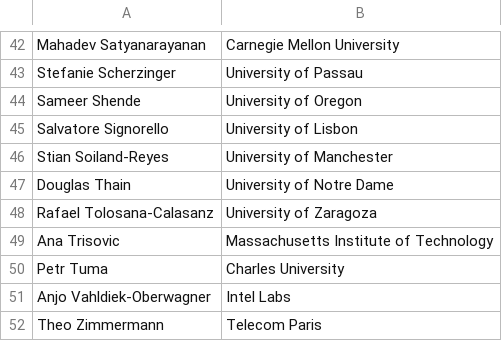
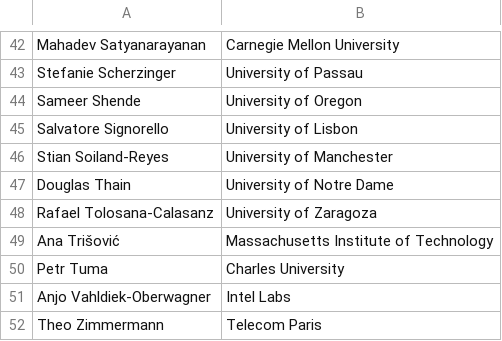
Before and after one commit to acm-rep/2025, a CSV file: home/pc.csv, drawn as a sheet; only a part is shown, gaps mark what is left out.

```diff
--- a/home/pc.csv
+++ b/home/pc.csv
@@ -48,3 +48,3 @@ Douglas Thain, University of Notre Dame
 Rafael Tolosana-Calasanz, University of Zaragoza
-Ana Trisovic, Massachusetts Institute of Technology
+Ana Trišović, Massachusetts Institute of Technology
 Petr Tuma, Charles University
```
Also changed, not shown: 3 other files.
